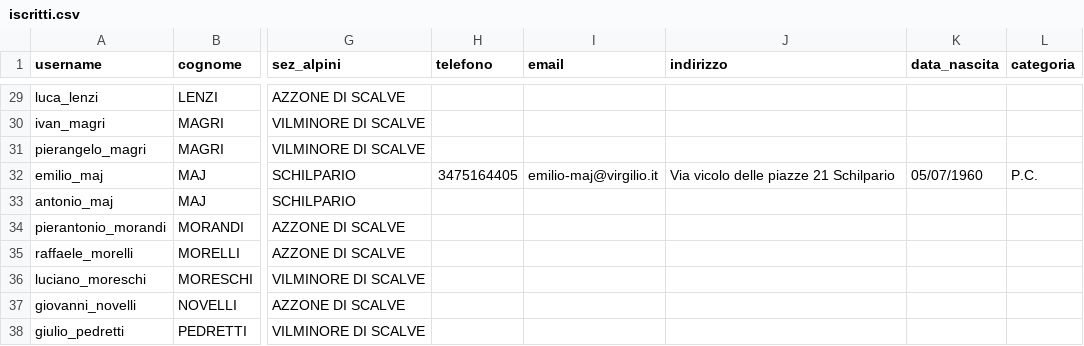
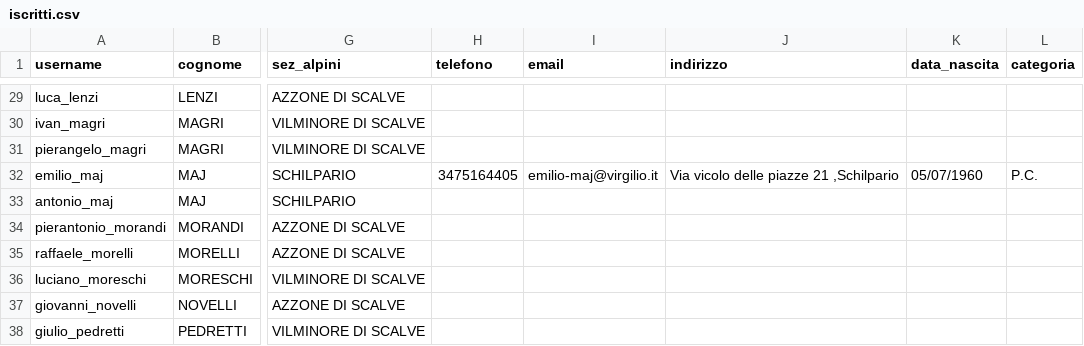
Before and after one commit to emiliomaj60-lang/prot_civ_vas, a CSV file: static/iscritti.csv, drawn as a sheet; only a part is shown, gaps mark what is left out; the diff names each change by its address in the sheet, - before the commit and + after, or states it on an @@ line.

Commit message:
Aggiornamento automatico static/iscritti.csv

```diff
--- a/static/iscritti.csv
+++ b/static/iscritti.csv
-J32 (indirizzo): Via vicolo delle piazze 21 Schilpario
+J32 (indirizzo): Via vicolo delle piazze 21 ,Schilpario
```
